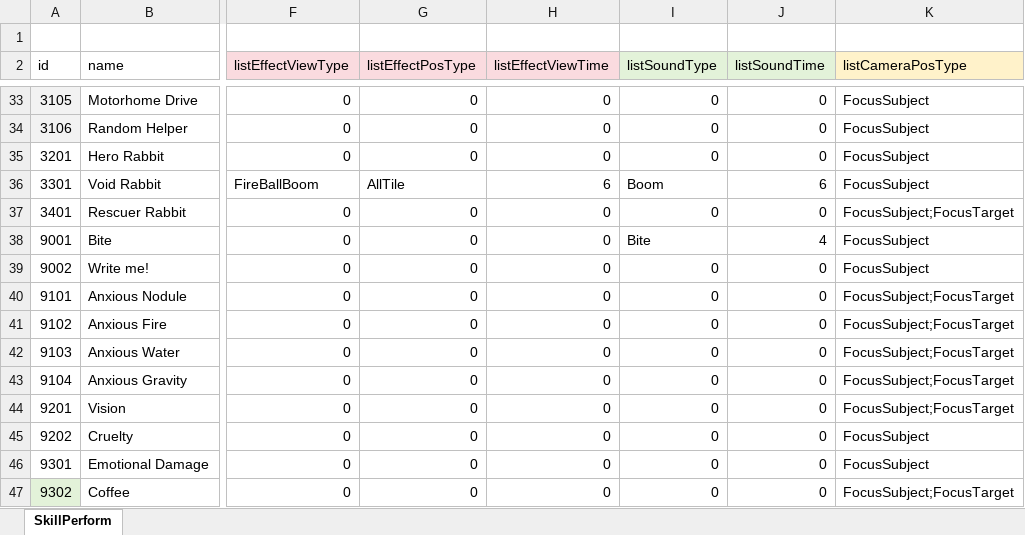
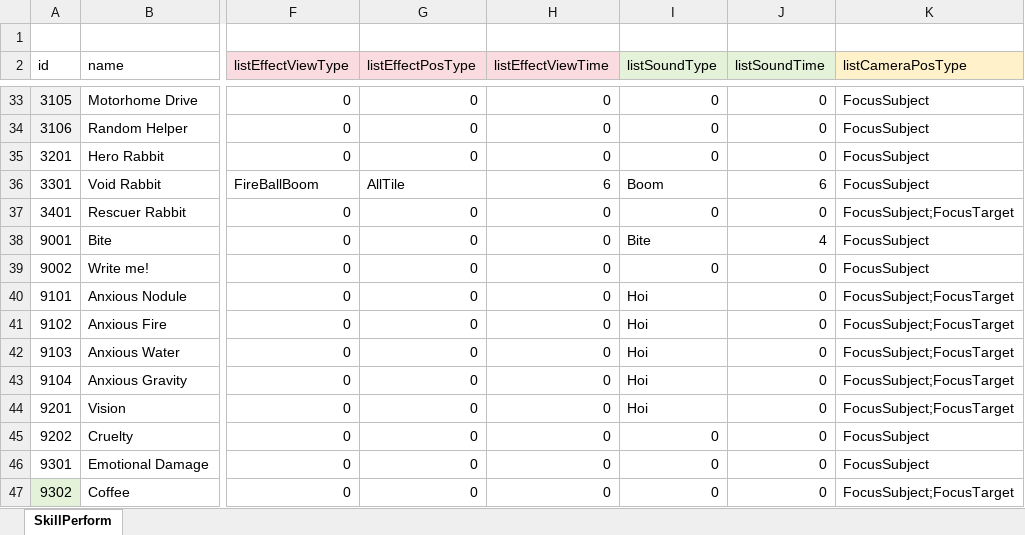
Before and after one commit to LUOHONGPENG/HermitRabbit, an Excel workbook: Assets/Excel/SkillPerform.xlsx, sheet SkillPerform, drawn as a sheet; only a part is shown, gaps mark what is left out; values as stored, in another font and other column widths than the file's, no borders; the diff covers the shown part only; the diff names each change by its address in the sheet, - before the commit and + after, or states it on an @@ line.

```diff
--- a/Assets/Excel/SkillPerform.xlsx (sheet SkillPerform)
+++ b/Assets/Excel/SkillPerform.xlsx (sheet SkillPerform)
-I40:I44 (listSoundType): 0
+I40:I44 (listSoundType): Hoi
```
Also changed, not shown: 30 edited cells elsewhere in this sheet, Assets/Excel/Sound.xlsx, 50 other files.
